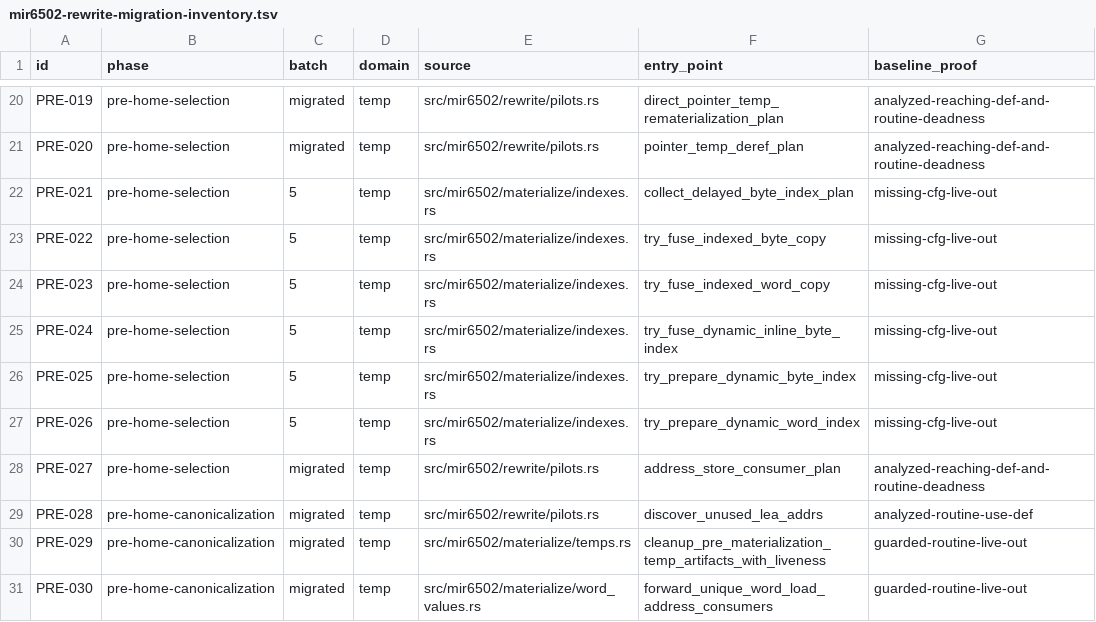
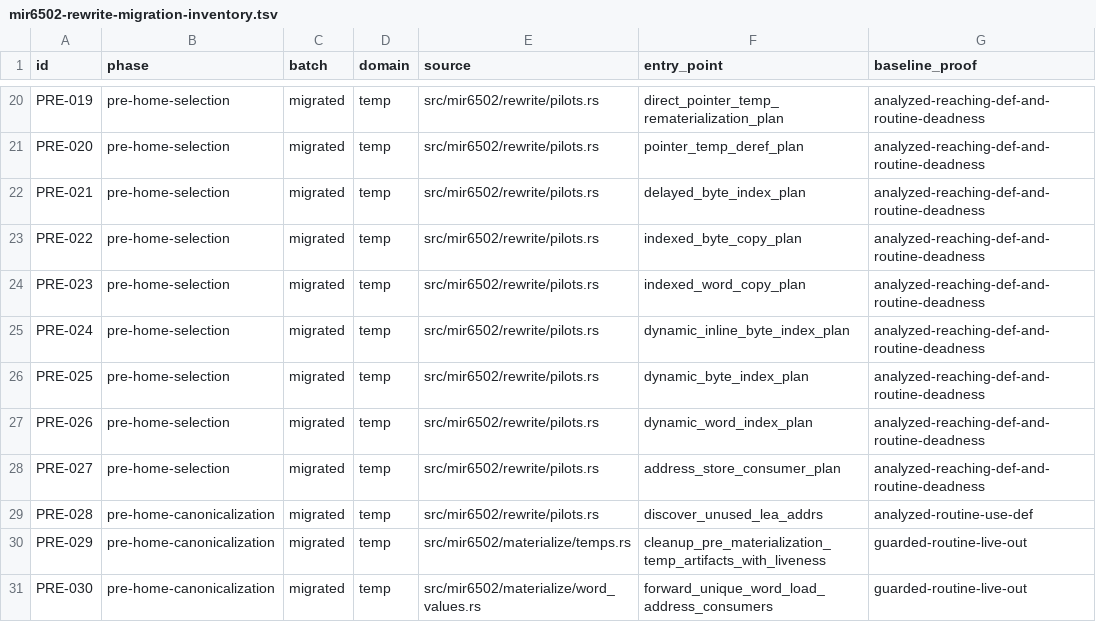
Before and after one commit to mkur/actionc, a TSV file: surveys/tn/mir6502-rewrite-migration-inventory.tsv, drawn as a sheet; only a part is shown, gaps mark what is left out.

Commit message:
mir6502: analyze indexed selection rewrites

```diff
--- a/surveys/tn/mir6502-rewrite-migration-inventory.tsv
+++ b/surveys/tn/mir6502-rewrite-migration-inventory.tsv
@@ -21,8 +21,8 @@ PRE-019	pre-home-selection	migrated	temp	src/mir6502/rewrite/pilots.rs	direct_po
 PRE-020	pre-home-selection	migrated	temp	src/mir6502/rewrite/pilots.rs	pointer_temp_deref_plan	analyzed-reaching-def-and-routine-deadness
-PRE-021	pre-home-selection	5	temp	src/mir6502/materialize/indexes.rs	collect_delayed_byte_index_plan	missing-cfg-live-out
-PRE-022	pre-home-selection	5	temp	src/mir6502/materialize/indexes.rs	try_fuse_indexed_byte_copy	missing-cfg-live-out
-PRE-023	pre-home-selection	5	temp	src/mir6502/materialize/indexes.rs	try_fuse_indexed_word_copy	missing-cfg-live-out
-PRE-024	pre-home-selection	5	temp	src/mir6502/materialize/indexes.rs	try_fuse_dynamic_inline_byte_index	missing-cfg-live-out
-PRE-025	pre-home-selection	5	temp	src/mir6502/materialize/indexes.rs	try_prepare_dynamic_byte_index	missing-cfg-live-out
-PRE-026	pre-home-selection	5	temp	src/mir6502/materialize/indexes.rs	try_prepare_dynamic_word_index	missing-cfg-live-out
+PRE-021	pre-home-selection	migrated	temp	src/mir6502/rewrite/pilots.rs	delayed_byte_index_plan	analyzed-reaching-def-and-routine-deadness
+PRE-022	pre-home-selection	migrated	temp	src/mir6502/rewrite/pilots.rs	indexed_byte_copy_plan	analyzed-reaching-def-and-routine-deadness
+PRE-023	pre-home-selection	migrated	temp	src/mir6502/rewrite/pilots.rs	indexed_word_copy_plan	analyzed-reaching-def-and-routine-deadness
+PRE-024	pre-home-selection	migrated	temp	src/mir6502/rewrite/pilots.rs	dynamic_inline_byte_index_plan	analyzed-reaching-def-and-routine-deadness
+PRE-025	pre-home-selection	migrated	temp	src/mir6502/rewrite/pilots.rs	dynamic_byte_index_plan	analyzed-reaching-def-and-routine-deadness
+PRE-026	pre-home-selection	migrated	temp	src/mir6502/rewrite/pilots.rs	dynamic_word_index_plan	analyzed-reaching-def-and-routine-deadness
 PRE-027	pre-home-selection	migrated	temp	src/mir6502/rewrite/pilots.rs	address_store_consumer_plan	analyzed-reaching-def-and-routine-deadness
```
Also changed, not shown: 7 other files.
